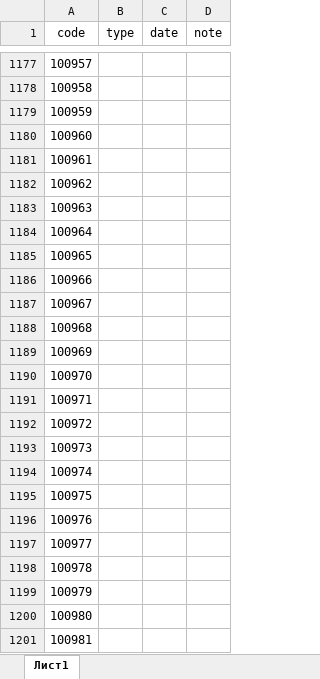
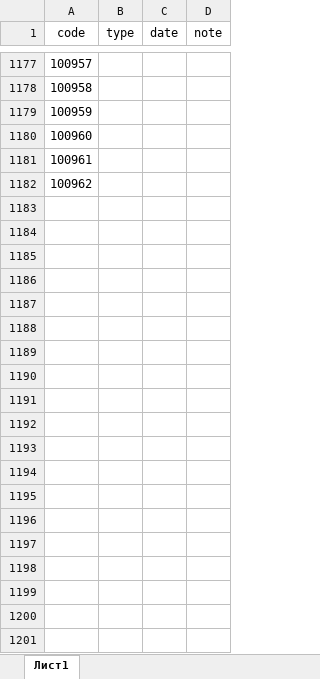
Before and after one commit to ilyakorolev2/serialbag, an Excel workbook: database.xlsx, sheet Лист1, drawn as a sheet; only a part is shown, gaps mark what is left out; values as stored, in another font and other column widths than the file's, no borders; the diff covers the shown part only; the diff names each change by its address in the sheet, - before the commit and + after, or states it on an @@ line.

Commit message:
update

```diff
--- a/database.xlsx (sheet Лист1)
+++ b/database.xlsx (sheet Лист1)
-row 1183: 100963
-row 1184: 100964
-row 1185: 100965
-row 1186: 100966
-row 1187: 100967
-row 1188: 100968
-row 1189: 100969
-row 1190: 100970
-row 1191: 100971
-row 1192: 100972
-row 1193: 100973
-row 1194: 100974
-row 1195: 100975
-row 1196: 100976
-row 1197: 100977
-row 1198: 100978
-row 1199: 100979
-row 1200: 100980
-row 1201: 100981
```
Also changed, not shown: 173 removed rows elsewhere in this sheet.
